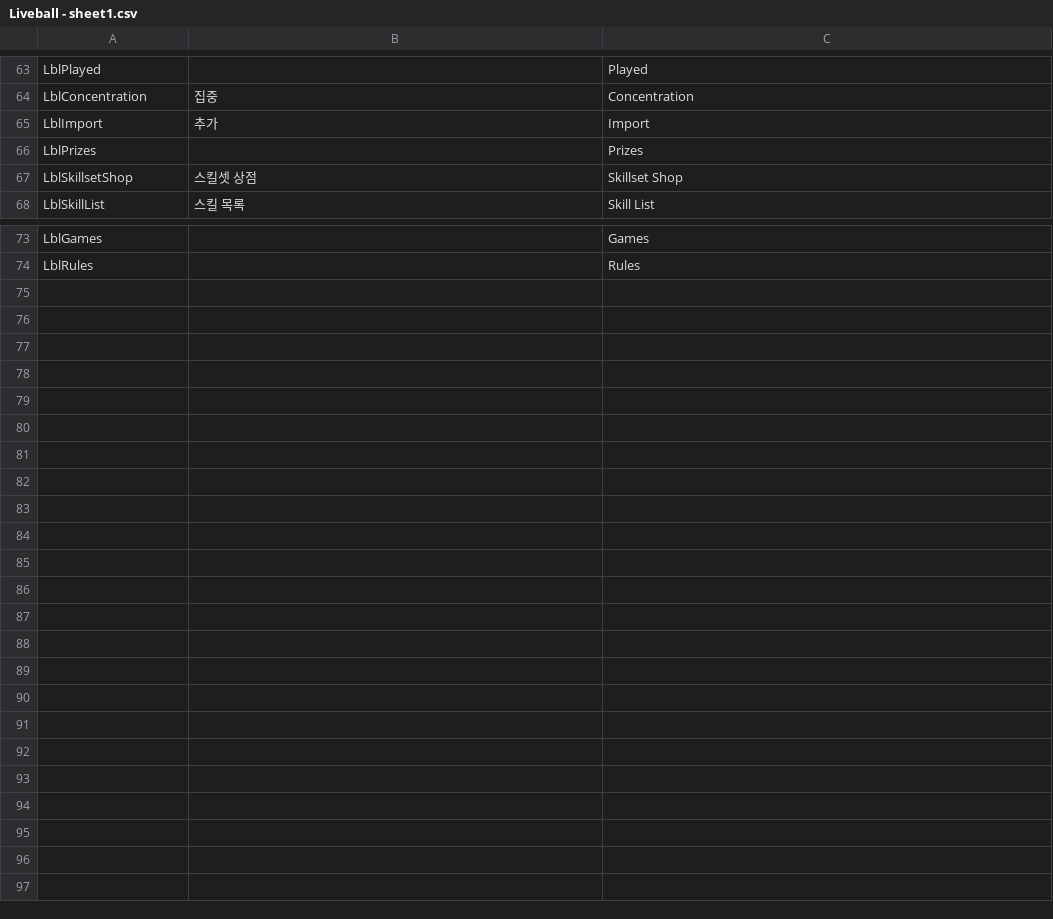
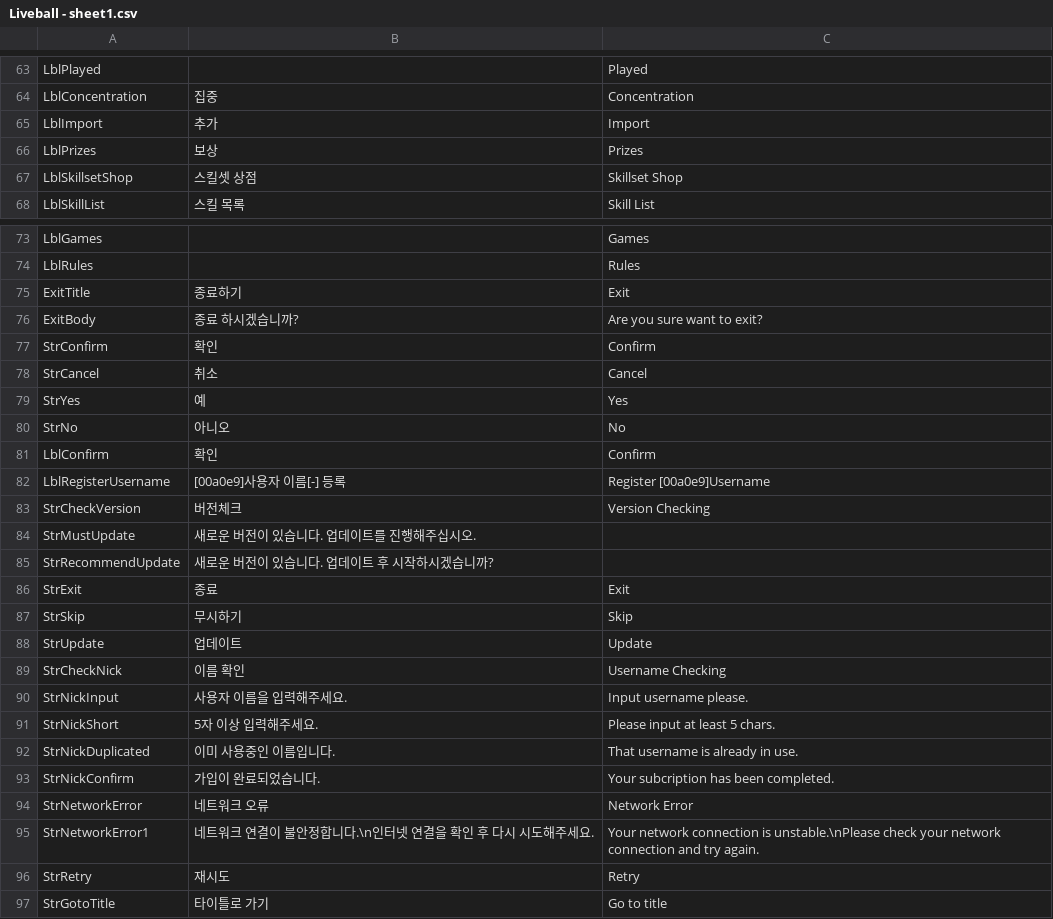
Before and after one commit to hnccho/Liveball_baseball, a CSV file: Assets/Resources/Liveball - sheet1.csv, drawn as a sheet; only a part is shown, gaps mark what is left out.

```diff
--- a/Assets/Resources/Liveball - sheet1.csv
+++ b/Assets/Resources/Liveball - sheet1.csv
@@ -65,3 +65,3 @@ LblConcentration,집중,Concentration
 LblImport,추가,Import
-LblPrizes,,Prizes
+LblPrizes,보상,Prizes
 LblSkillsetShop,스킬셋 상점,Skillset Shop
@@ -74 +74,24 @@ LblGames,,Games
 LblRules,,Rules
+ExitTitle,종료하기,Exit
+ExitBody,종료 하시겠습니까?,Are you sure want to exit?
+StrConfirm,확인,Confirm
+StrCancel,취소,Cancel
+StrYes,예,Yes
+StrNo,아니오,No
+LblConfirm,확인,Confirm
+LblRegisterUsername,[00a0e9]사용자 이름[-] 등록,Register [00a0e9]Username
+StrCheckVersion,버전체크,Version Checking
+StrMustUpdate,새로운 버전이 있습니다. 업데이트를 진행해주십시오.,
+StrRecommendUpdate,새로운 버전이 있습니다. 업데이트 후 시작하시겠습니까?,
+StrExit,종료,Exit
+StrSkip,무시하기,Skip
+StrUpdate,업데이트,Update
+StrCheckNick,이름 확인,Username Checking
+StrNickInput,사용자 이름을 입력해주세요.,Input username please.
+StrNickShort,5자 이상 입력해주세요.,Please input at least 5 chars.
+StrNickDuplicated,이미 사용중인 이름입니다.,That username is already in use.
+StrNickConfirm,가입이 완료되었습니다.,Your subcription has been completed.
+StrNetworkError,네트워크 오류,Network Error
+StrNetworkError1,네트워크 연결이 불안정합니다.\n인터넷 연결을 확인 후 다시 시도해주세요.,Your network connection is unstable.\nPlease check your network connection and try again.
+StrRetry,재시도,Retry
+StrGotoTitle,타이틀로 가기,Go to title
```
Also changed, not shown: 15 other files.
